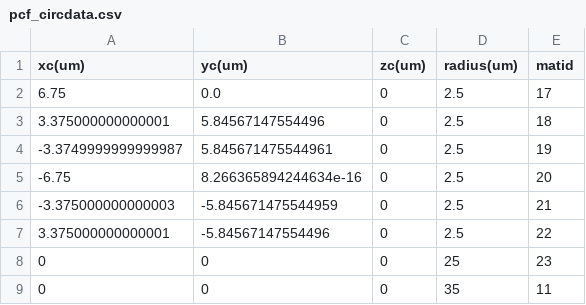
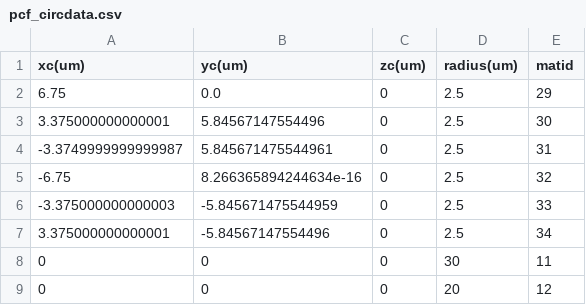
Before and after one commit to labmec/wgma, a CSV file: examples/meshes/pcf_circdata.csv, drawn as a sheet.

```diff
--- a/examples/meshes/pcf_circdata.csv
+++ b/examples/meshes/pcf_circdata.csv
@@ -1,9 +1,9 @@
 xc(um),yc(um),zc(um),radius(um),matid
-6.75,0.0,0,2.5,17
-3.375000000000001,5.84567147554496,0,2.5,18
--3.3749999999999987,5.845671475544961,0,2.5,19
--6.75,8.266365894244634e-16,0,2.5,20
--3.375000000000003,-5.845671475544959,0,2.5,21
-3.375000000000001,-5.84567147554496,0,2.5,22
-0,0,0,25,23
-0,0,0,35,11
+6.75,0.0,0,2.5,29
+3.375000000000001,5.84567147554496,0,2.5,30
+-3.3749999999999987,5.845671475544961,0,2.5,31
+-6.75,8.266365894244634e-16,0,2.5,32
+-3.375000000000003,-5.845671475544959,0,2.5,33
+3.375000000000001,-5.84567147554496,0,2.5,34
+0,0,0,30,11
+0,0,0,20,12
```
Also changed, not shown: 2 other files.
